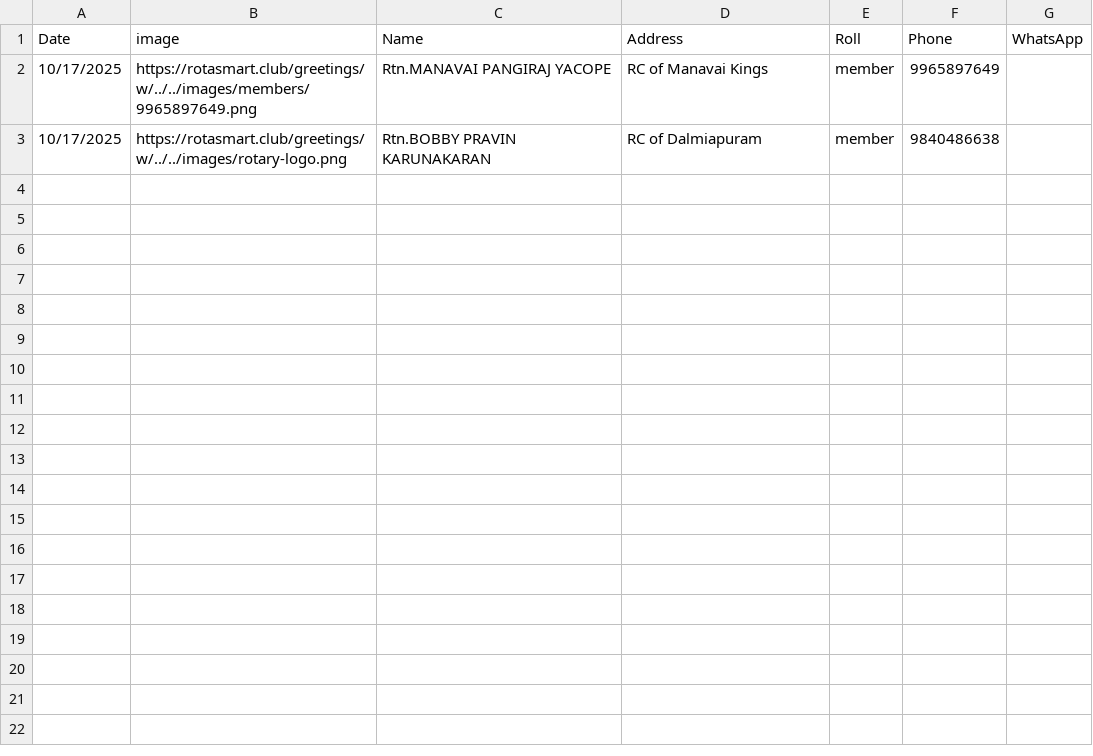
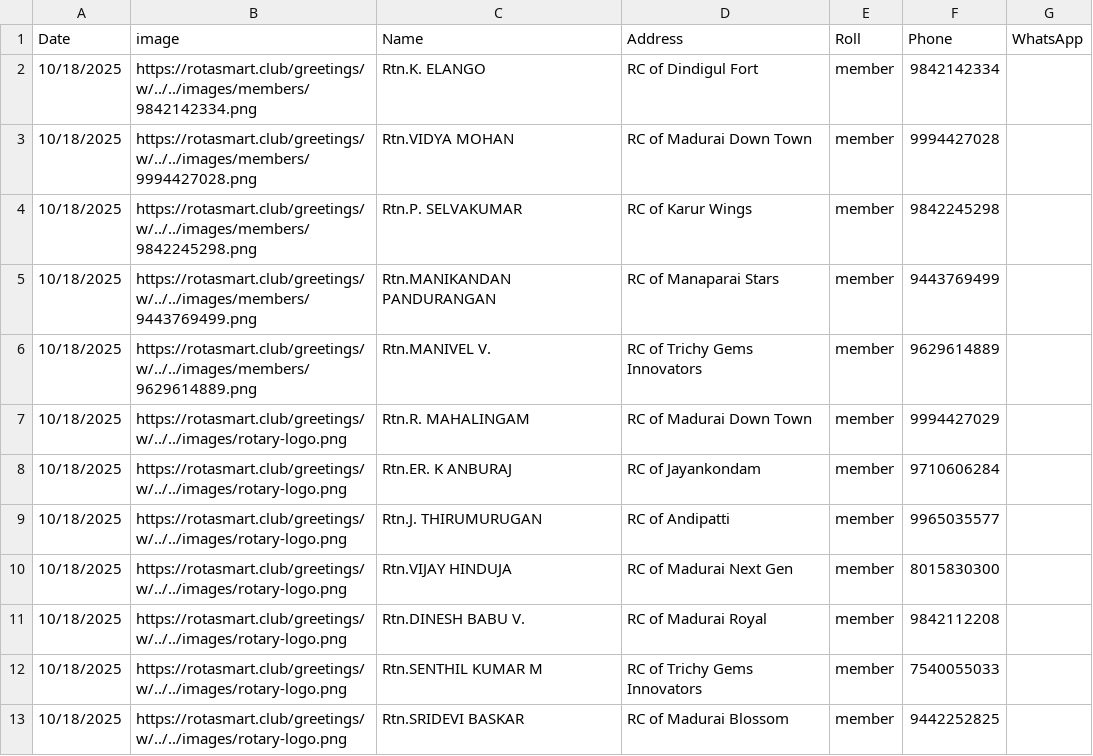
Before and after one commit to amuthap/wedding_automation, a CSV file: our_team_details.csv, drawn as a sheet.

```diff
--- a/our_team_details.csv
+++ b/our_team_details.csv
@@ -1,3 +1,13 @@
 Date,image,Name,Address,Roll,Phone,WhatsApp
-10/17/2025,https://rotasmart.club/greetings/w/../../images/members/9965897649.png,Rtn.MANAVAI PANGIRAJ YACOPE,RC of Manavai Kings,member,9965897649,
-10/17/2025,https://rotasmart.club/greetings/w/../../images/rotary-logo.png,Rtn.BOBBY PRAVIN KARUNAKARAN,RC of Dalmiapuram,member,9840486638,
+10/18/2025,https://rotasmart.club/greetings/w/../../images/members/9842142334.png,Rtn.K. ELANGO,RC of Dindigul Fort,member,9842142334,
+10/18/2025,https://rotasmart.club/greetings/w/../../images/members/9994427028.png,Rtn.VIDYA MOHAN,RC of Madurai Down Town,member,9994427028,
+10/18/2025,https://rotasmart.club/greetings/w/../../images/members/9842245298.png,Rtn.P. SELVAKUMAR,RC of Karur Wings,member,9842245298,
+10/18/2025,https://rotasmart.club/greetings/w/../../images/members/9443769499.png,Rtn.MANIKANDAN PANDURANGAN,RC of Manaparai Stars,member,9443769499,
+10/18/2025,https://rotasmart.club/greetings/w/../../images/members/9629614889.png,Rtn.MANIVEL V.,RC of Trichy Gems Innovators,member,9629614889,
+10/18/2025,https://rotasmart.club/greetings/w/../../images/rotary-logo.png,Rtn.R. MAHALINGAM,RC of Madurai Down Town,member,9994427029,
+10/18/2025,https://rotasmart.club/greetings/w/../../images/rotary-logo.png,Rtn.ER. K ANBURAJ,RC of Jayankondam,member,9710606284,
+10/18/2025,https://rotasmart.club/greetings/w/../../images/rotary-logo.png,Rtn.J. THIRUMURUGAN,RC of Andipatti,member,9965035577,
+10/18/2025,https://rotasmart.club/greetings/w/../../images/rotary-logo.png,Rtn.VIJAY HINDUJA,RC of Madurai Next Gen,member,8015830300,
+10/18/2025,https://rotasmart.club/greetings/w/../../images/rotary-logo.png,Rtn.DINESH BABU V.,RC of Madurai Royal,member,9842112208,
+10/18/2025,https://rotasmart.club/greetings/w/../../images/rotary-logo.png,Rtn.SENTHIL KUMAR M,RC of Trichy Gems Innovators,member,7540055033,
+10/18/2025,https://rotasmart.club/greetings/w/../../images/rotary-logo.png,Rtn.SRIDEVI BASKAR,RC of Madurai Blossom,member,9442252825,
```
Also changed, not shown: 20 other files.
